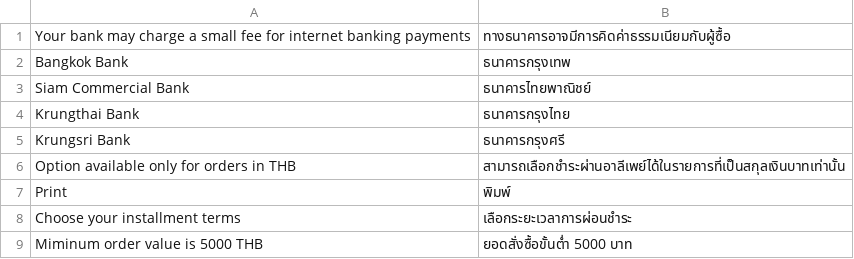
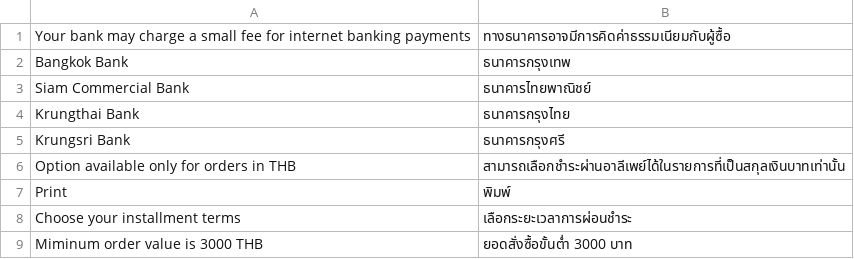
Before and after one commit to omise/omise-magento, a CSV file: i18n/th_TH.csv, drawn as a sheet.

Commit message:
change minimum order from 5000 to 3000 thb

```diff
--- a/i18n/th_TH.csv
+++ b/i18n/th_TH.csv
@@ -8,2 +8,2 @@
 "Choose your installment terms","เลือกระยะเวลาการผ่อนชำระ"
-"Miminum order value is 5000 THB", "ยอดสั่งซื้อขั้นต่ำ 5000 บาท"
+"Miminum order value is 3000 THB", "ยอดสั่งซื้อขั้นต่ำ 3000 บาท"
```
Also changed, not shown: 2 other files.
